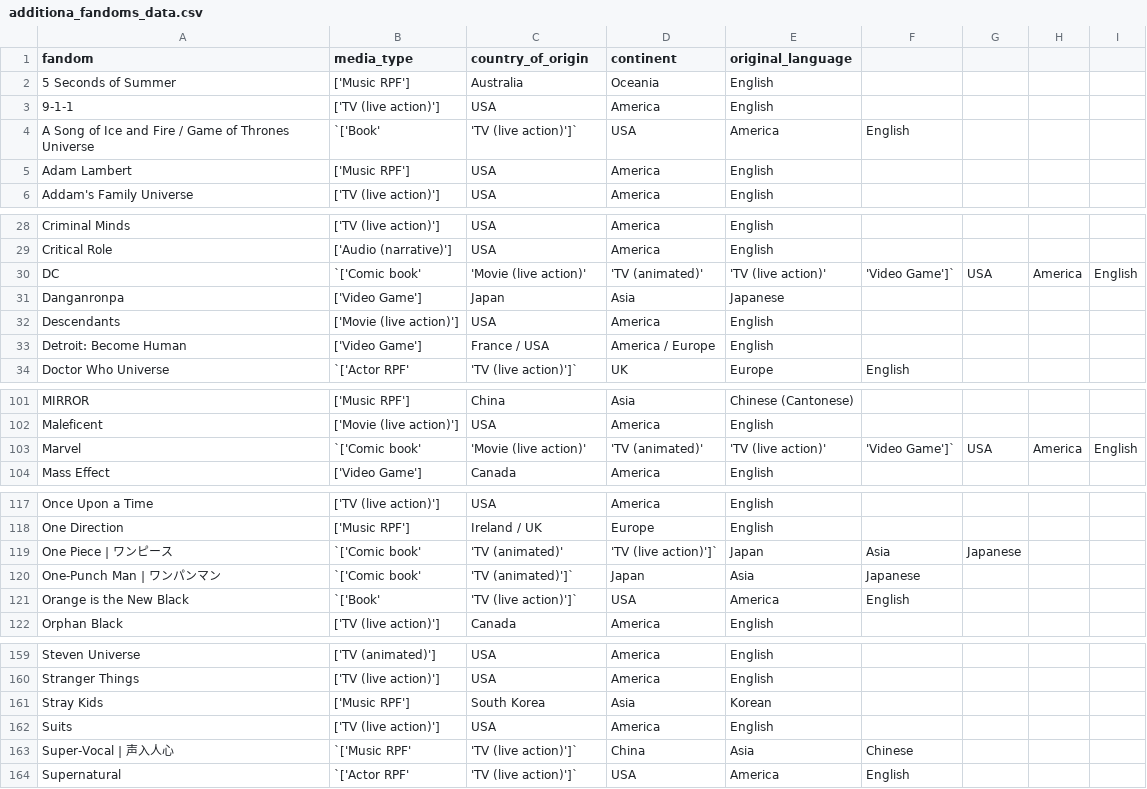
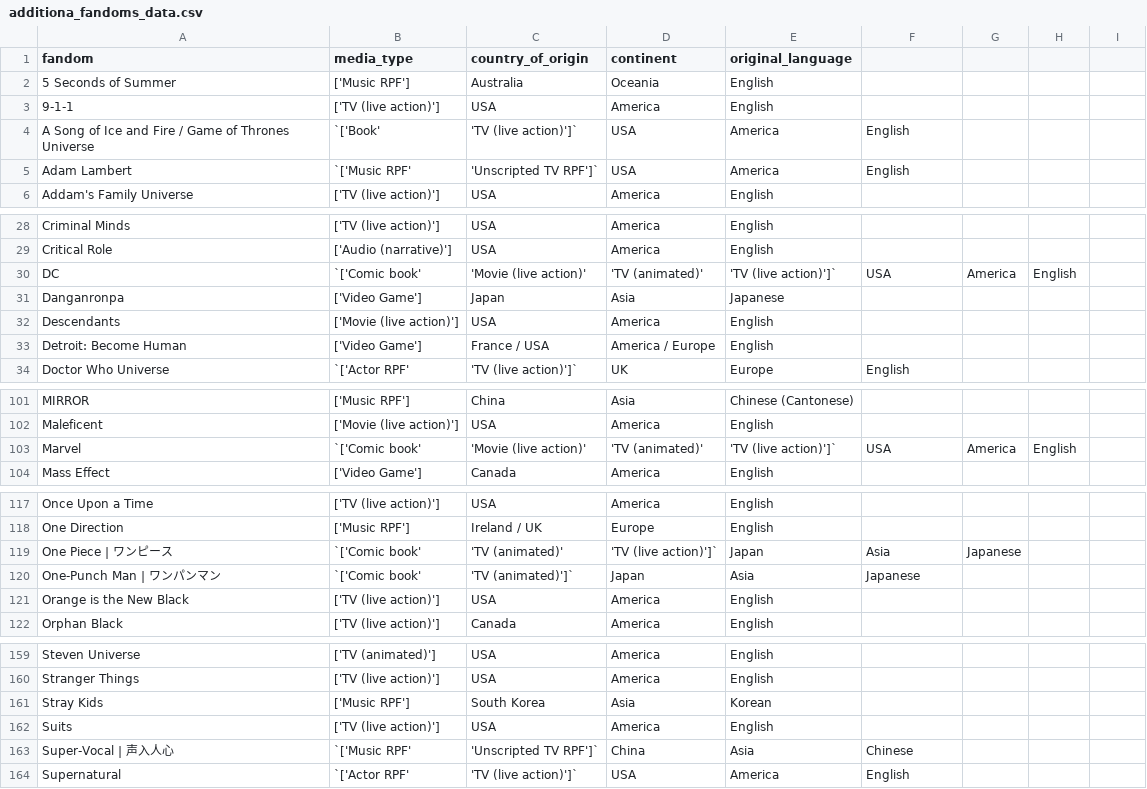
Before and after one commit to dkettchen/popular_ship_stats, a CSV file: data/reference_and_test_files/additional_data/additiona_fandoms_data.csv, drawn as a sheet; only a part is shown, gaps mark what is left out.

Commit message:
remove some unneeded media types & add unscripted rpf tag to singing comp rpf

```diff
--- a/data/reference_and_test_files/additional_data/additiona_fandoms_data.csv
+++ b/data/reference_and_test_files/additional_data/additiona_fandoms_data.csv
@@ -4,3 +4,3 @@ fandom,media_type,country_of_origin,continent,original_language
 A Song of Ice and Fire / Game of Thrones Universe,`['Book', 'TV (live action)']`,USA,America,English
-Adam Lambert,['Music RPF'],USA,America,English
+Adam Lambert,`['Music RPF', 'Unscripted TV RPF']`,USA,America,English
 Addam's Family Universe,['TV (live action)'],USA,America,English
@@ -29,3 +29,3 @@ Criminal Minds,['TV (live action)'],USA,America,English
 Critical Role,['Audio (narrative)'],USA,America,English
-DC,`['Comic book', 'Movie (live action)', 'TV (animated)', 'TV (live action)', 'Video Game']`,USA,America,English
+DC,`['Comic book', 'Movie (live action)', 'TV (animated)', 'TV (live action)']`,USA,America,English
 Danganronpa,['Video Game'],Japan,Asia,Japanese
@@ -102,3 +102,3 @@ MIRROR,['Music RPF'],China,Asia,Chinese (Cantonese)
 Maleficent,['Movie (live action)'],USA,America,English
-Marvel,`['Comic book', 'Movie (live action)', 'TV (animated)', 'TV (live action)', 'Video Game']`,USA,America,English
+Marvel,`['Comic book', 'Movie (live action)', 'TV (animated)', 'TV (live action)']`,USA,America,English
 Mass Effect,['Video Game'],Canada,America,English
@@ -120,3 +120,3 @@ One Piece | ワンピース,`['Comic book', 'TV (animated)', 'TV (live action)']
 One-Punch Man | ワンパンマン,`['Comic book', 'TV (animated)']`,Japan,Asia,Japanese
-Orange is the New Black,`['Book', 'TV (live action)']`,USA,America,English
+Orange is the New Black,['TV (live action)'],USA,America,English
 Orphan Black,['TV (live action)'],Canada,America,English
@@ -162,3 +162,3 @@ Stray Kids,['Music RPF'],South Korea,Asia,Korean
 Suits,['TV (live action)'],USA,America,English
-Super-Vocal | 声入人心,`['Music RPF', 'TV (live action)']`,China,Asia,Chinese
+Super-Vocal | 声入人心,`['Music RPF', 'Unscripted TV RPF']`,China,Asia,Chinese
 Supernatural,`['Actor RPF', 'TV (live action)']`,USA,America,English
```
Also changed, not shown: 1 other file.
